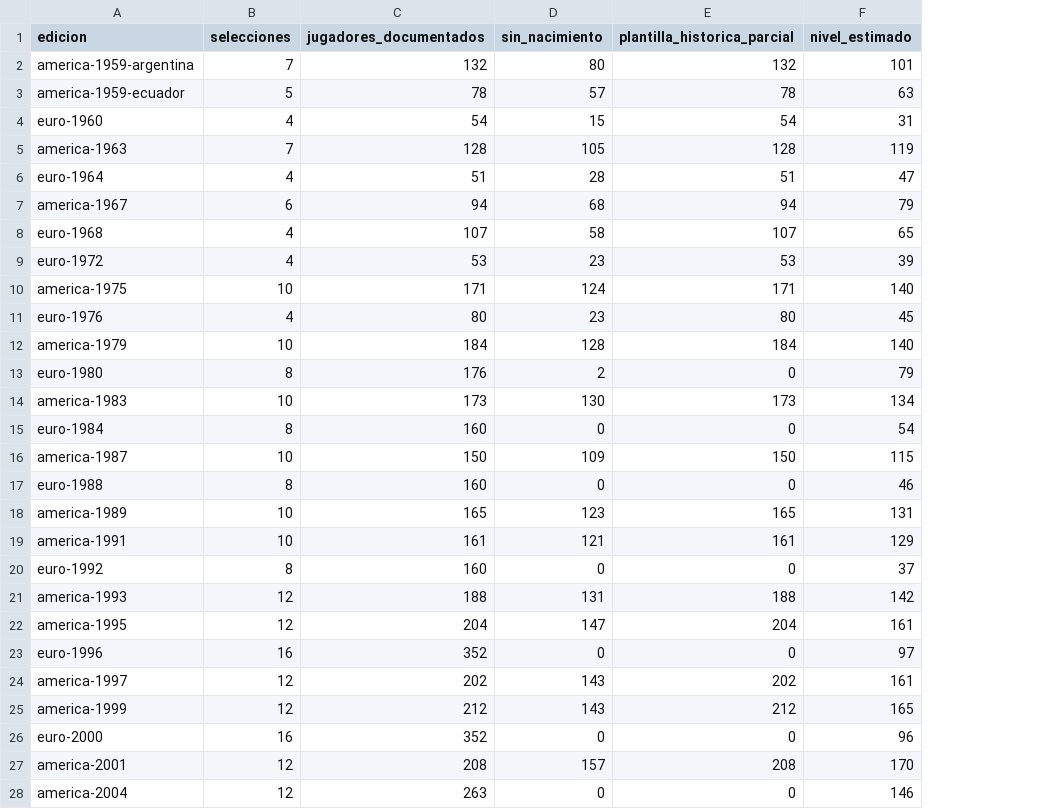
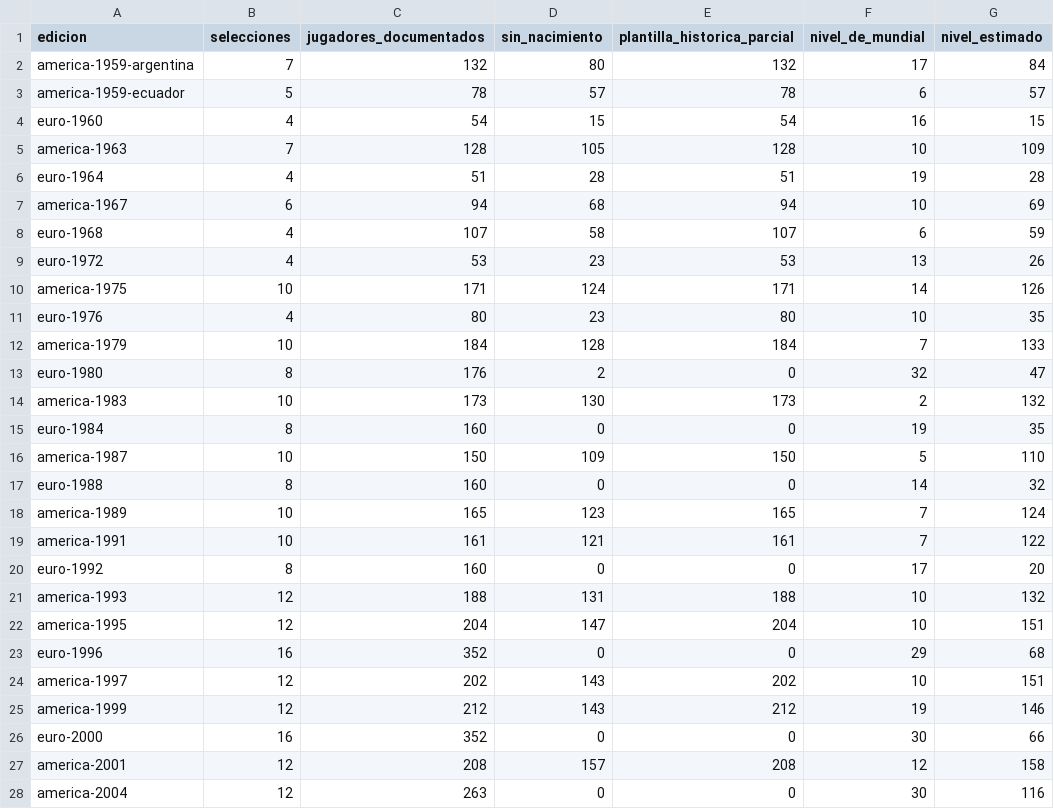
Before and after one commit to anthonyytvarelayt-rgb/universo-del-futbol, a CSV file: datos_fuente/continentales/cobertura.csv, drawn as a sheet; only a part is shown; addresses are those after the commit; the diff covers the shown part only; the diff names each change by its address in the sheet, - before the commit and + after, or states it on an @@ line.

Commit message:
Documentar fuentes y cobertura y verificar las competiciones en navegador

```diff
--- a/datos_fuente/continentales/cobertura.csv
+++ b/datos_fuente/continentales/cobertura.csv
+column F (nivel_de_mundial), rows 2-28: 17 | 6 | 16 | 10 | 19 | 10 | 6 | 13 | 14 | 10 | 7 | 32 | 2 | 19 | 5 | 14 | 7 | 7 | 17 | 10 | 10 | 29 | 10 | 19 | 30 | 12 | 30
-G2 (nivel_estimado): 101
+G2 (nivel_estimado): 84
-G3 (nivel_estimado): 63
+G3 (nivel_estimado): 57
-G4 (nivel_estimado): 31
+G4 (nivel_estimado): 15
-G5 (nivel_estimado): 119
+G5 (nivel_estimado): 109
-G6 (nivel_estimado): 47
+G6 (nivel_estimado): 28
-G7 (nivel_estimado): 79
+G7 (nivel_estimado): 69
-G8 (nivel_estimado): 65
+G8 (nivel_estimado): 59
-G9 (nivel_estimado): 39
+G9 (nivel_estimado): 26
-G10 (nivel_estimado): 140
+G10 (nivel_estimado): 126
-G11 (nivel_estimado): 45
+G11 (nivel_estimado): 35
-G12 (nivel_estimado): 140
+G12 (nivel_estimado): 133
-G13 (nivel_estimado): 79
+G13 (nivel_estimado): 47
-G14 (nivel_estimado): 134
+G14 (nivel_estimado): 132
-G15 (nivel_estimado): 54
+G15 (nivel_estimado): 35
-G16 (nivel_estimado): 115
+G16 (nivel_estimado): 110
-G17 (nivel_estimado): 46
+G17 (nivel_estimado): 32
-G18 (nivel_estimado): 131
+G18 (nivel_estimado): 124
-G19 (nivel_estimado): 129
+G19 (nivel_estimado): 122
-G20 (nivel_estimado): 37
+G20 (nivel_estimado): 20
-G21 (nivel_estimado): 142
+G21 (nivel_estimado): 132
-G22 (nivel_estimado): 161
+G22 (nivel_estimado): 151
-G23 (nivel_estimado): 97
+G23 (nivel_estimado): 68
-G24 (nivel_estimado): 161
+G24 (nivel_estimado): 151
-G25 (nivel_estimado): 165
+G25 (nivel_estimado): 146
-G26 (nivel_estimado): 96
+G26 (nivel_estimado): 66
-G27 (nivel_estimado): 170
+G27 (nivel_estimado): 158
-G28 (nivel_estimado): 146
+G28 (nivel_estimado): 116
```
Also changed, not shown: 13 edited cells elsewhere in this file, 16 other files.
